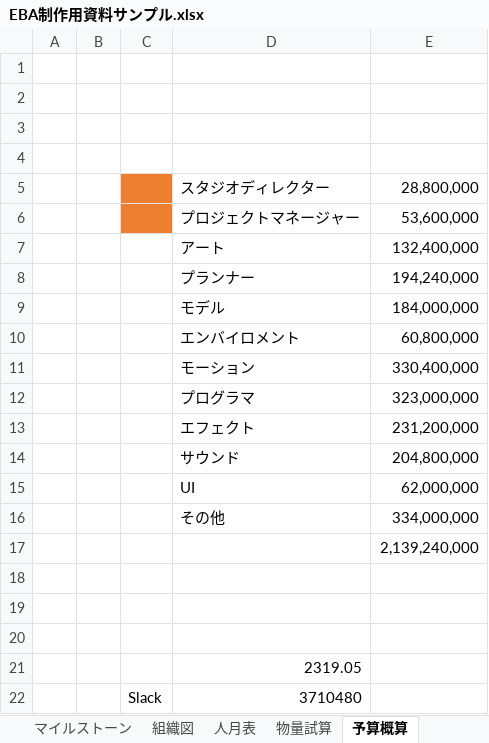
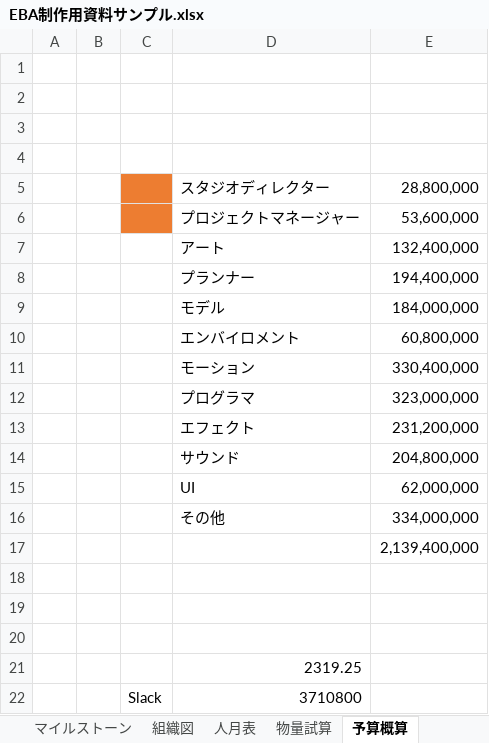
Before and after one commit to Ducks-Kaikuu/Validation, an Excel workbook: Project/EBA/EBA制作用資料サンプル.xlsx, sheet 予算概算, drawn as a sheet; values as stored, in another font and other column widths than the file's, no borders; the diff names each change by its address in the sheet, - before the commit and + after, or states it on an @@ line.

```diff
--- a/Project/EBA/EBA制作用資料サンプル.xlsx (sheet 予算概算)
+++ b/Project/EBA/EBA制作用資料サンプル.xlsx (sheet 予算概算)
-E8: 194,240,000
+E8: 194,400,000
-E17: 2,139,240,000
+E17: 2,139,400,000
-D21: 2319.05
+D21: 2319.25
-D22: 3710480
+D22: 3710800
```
Also changed, not shown: sheet 人月表, sheet Plan工数試算表, sheet Art工数試算表, formulas that keep their value, charts or pictures, 2 other files.
